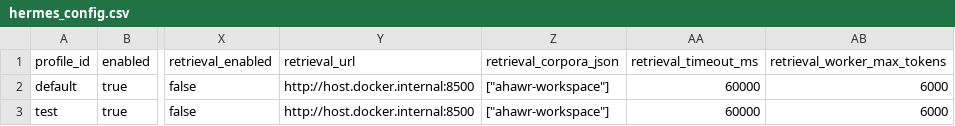
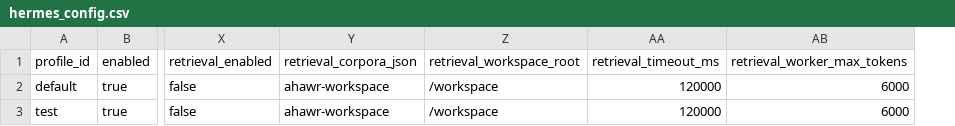
Before and after one commit to Sa1avatus/n8n-agent-orchestrator, a CSV file: hermes_config.csv, drawn as a sheet; only a part is shown, gaps mark what is left out; removed rows and columns are numbered as before the commit, all else as after; the diff names each change by its address in the sheet, - before the commit and + after, or states it on an @@ line.

```diff
--- a/hermes_config.csv
+++ b/hermes_config.csv
-column Y (retrieval_url), rows 2-3: http://host.docker.internal:8500 | http://host.docker.internal:8500
+column Z (retrieval_workspace_root), rows 2-3: /workspace | /workspace
-Y2:Y3 (retrieval_corpora_json): ["ahawr-workspace"]
+Y2:Y3 (retrieval_corpora_json): ahawr-workspace
-AA2:AA3 (retrieval_timeout_ms): 60000
+AA2:AA3 (retrieval_timeout_ms): 120000
```
Also changed, not shown: 22 other files.
